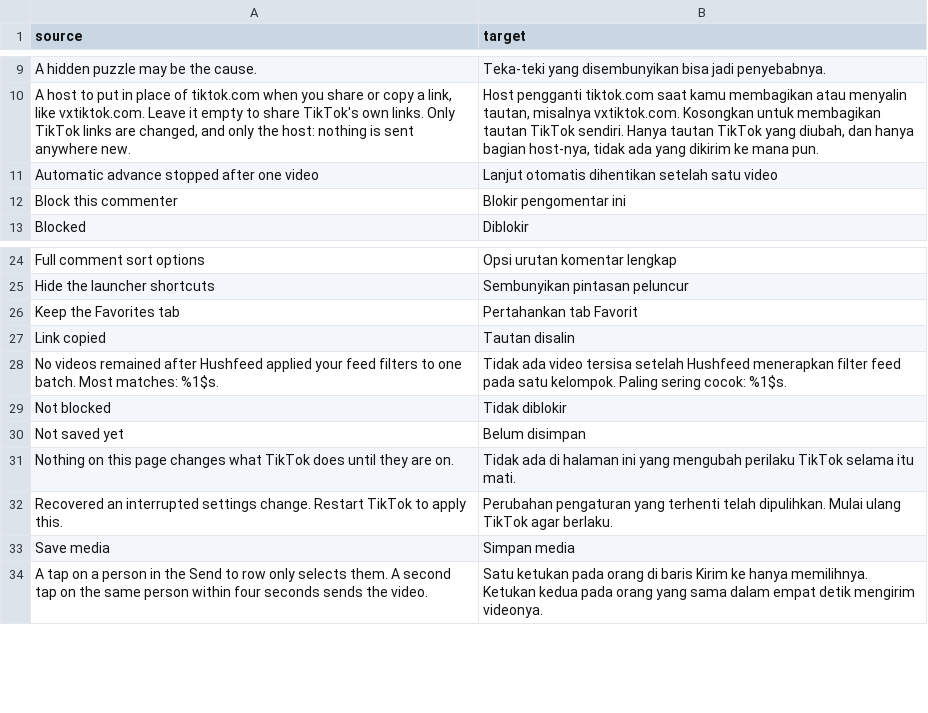
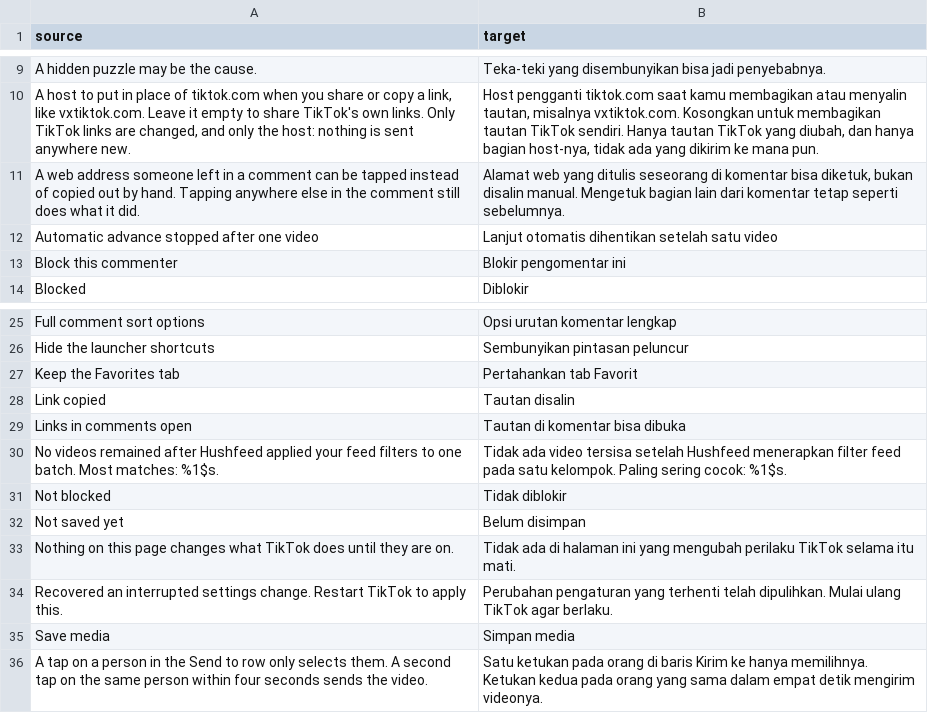
Before and after one commit to Dojz/hushfeed, a CSV file: extensions/tiktok/src/main/l10n/in.csv, drawn as a sheet; only a part is shown, gaps mark what is left out.

Commit message:
feat(comments): a web address in a comment can be tapped
Upstream #158. TikTok draws comment text as plain text, so following a link
meant copying the comment out by hand. The text view is found by what it is
showing rather than by a resource id, so it is the same answer on any build.
The movement method is read before Linkify runs, because Linkify installs a
plain one of its own, and the touch flags are put back afterwards: a clickable
TextView consumes every touch that reaches it, which would stop a comment
carrying a link from opening the replies.

```diff
--- a/extensions/tiktok/src/main/l10n/in.csv
+++ b/extensions/tiktok/src/main/l10n/in.csv
@@ -10,2 +10,3 @@ A hidden puzzle may be the cause.,Teka-teki yang disembunyikan bisa jadi penyeba
 "A host to put in place of tiktok.com when you share or copy a link, like vxtiktok.com. Leave it empty to share TikTok's own links. Only TikTok links are changed, and only the host: nothing is sent anywhere new.","Host pengganti tiktok.com saat kamu membagikan atau menyalin tautan, misalnya vxtiktok.com. Kosongkan untuk membagikan tautan TikTok sendiri. Hanya tautan TikTok yang diubah, dan hanya bagian host-nya, tidak ada yang dikirim ke mana pun."
+A web address someone left in a comment can be tapped instead of copied out by hand. Tapping anywhere else in the comment still does what it did.,"Alamat web yang ditulis seseorang di komentar bisa diketuk, bukan disalin manual. Mengetuk bagian lain dari komentar tetap seperti sebelumnya."
 Automatic advance stopped after one video,Lanjut otomatis dihentikan setelah satu video
@@ -27,2 +28,3 @@ Keep the Favorites tab,Pertahankan tab Favorit
 Link copied,Tautan disalin
+Links in comments open,Tautan di komentar bisa dibuka
 No videos remained after Hushfeed applied your feed filters to one batch. Most matches: %1$s.,Tidak ada video tersisa setelah Hushfeed menerapkan filter feed pada satu kelompok. Paling sering cocok: %1$s.
```
Also changed, not shown: extensions/tiktok/src/main/l10n/de.tsv, extensions/tiktok/src/main/l10n/en.csv, 12 other files.
